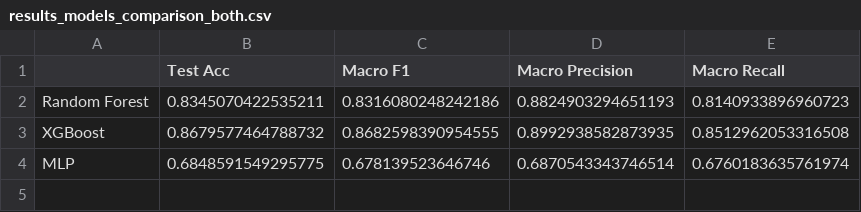
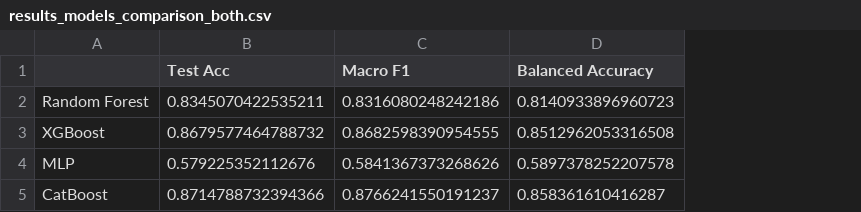
Before and after one commit to DavideLigari01/advanced-biomedical-project, a CSV file: models/results/results_models_comparison_both.csv, drawn as a sheet; removed rows and columns are numbered as before the commit, all else as after; the diff names each change by its address in the sheet, - before the commit and + after, or states it on an @@ line.

```diff
--- a/models/results/results_models_comparison_both.csv
+++ b/models/results/results_models_comparison_both.csv
-column D (Macro Precision), rows 2-4: 0.8824903294651193 | 0.8992938582873935 | 0.6870543343746514
-D1: Macro Recall
+D1: Balanced Accuracy
-B4 (Test Acc): 0.6848591549295775
+B4 (Test Acc): 0.579225352112676
-C4 (Macro F1): 0.678139523646746
+C4 (Macro F1): 0.5841367373268626
-D4 (Balanced Accuracy): 0.6760183635761974
+D4 (Balanced Accuracy): 0.5897378252207578
+row 5: CatBoost | 0.8714788732394366 | 0.8766241550191237 | 0.858361610416287
```
Also changed, not shown: models/results/results_models_comparison_best_features_both.csv, notebooks/models/catboost_info/learn_error.tsv, 10 other files.
